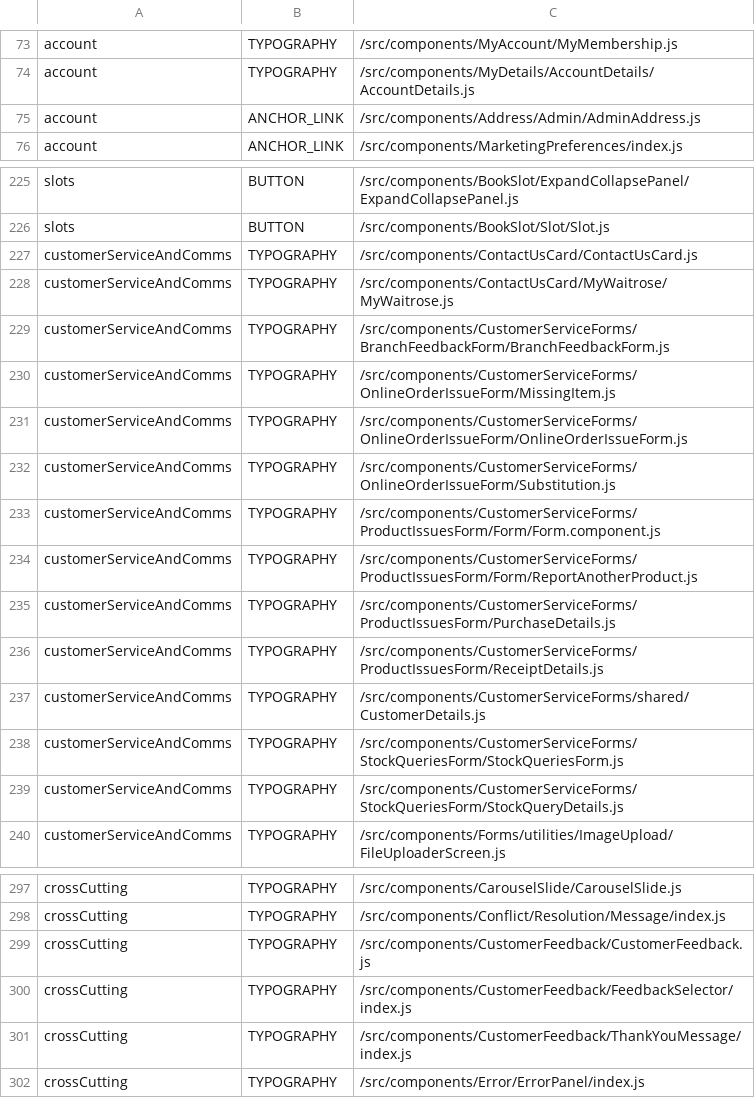
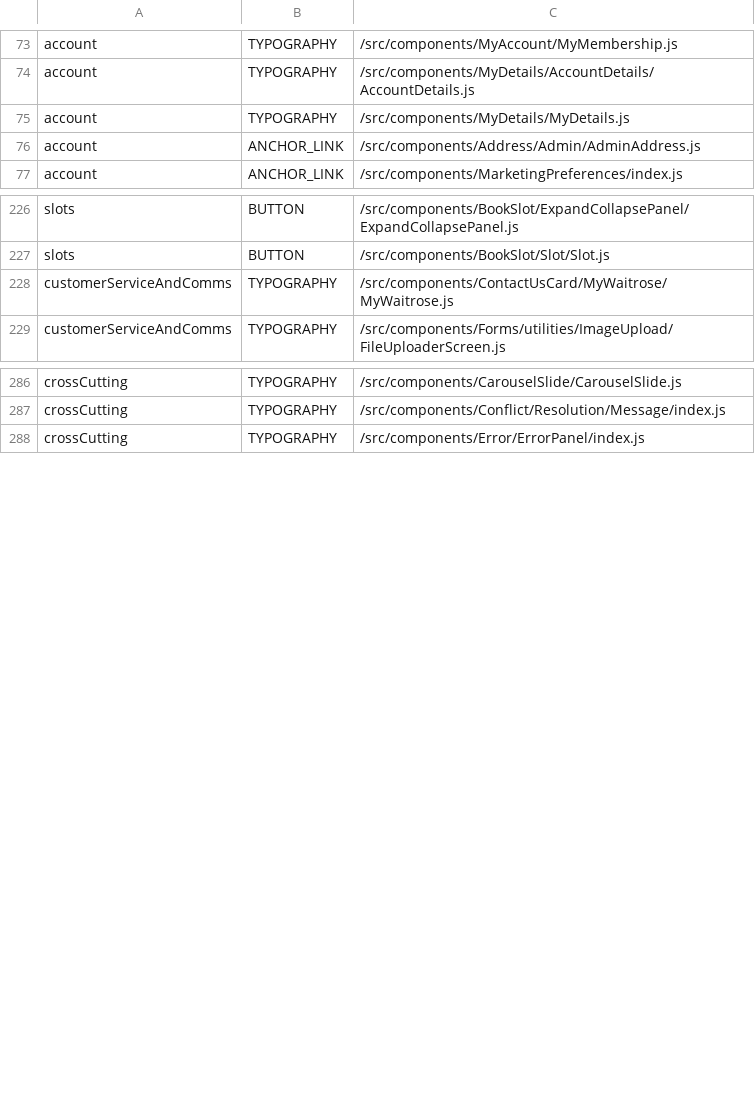
Before and after one commit to poshaughnessy/ingredients-report, a CSV file: output/priority-deprecated-html-elements-by-team.csv, drawn as a sheet; only a part is shown, gaps mark what is left out; removed rows and columns are numbered as before the commit, all else as after; the diff names each change by its address in the sheet, - before the commit and + after, or states it on an @@ line.

Commit message:
Update report

```diff
--- a/output/priority-deprecated-html-elements-by-team.csv
+++ b/output/priority-deprecated-html-elements-by-team.csv
+row 75: account | TYPOGRAPHY | /src/components/MyDetails/MyDetails.js
-row 227: customerServiceAndComms | TYPOGRAPHY | /src/components/ContactUsCard/ContactUsCard.js
-row 229: customerServiceAndComms | TYPOGRAPHY | /src/components/CustomerServiceForms/BranchFeedbackForm/BranchFeedbackForm.js
-row 230: customerServiceAndComms | TYPOGRAPHY | /src/components/CustomerServiceForms/OnlineOrderIssueForm/MissingItem.js
-row 231: customerServiceAndComms | TYPOGRAPHY | /src/components/CustomerServiceForms/OnlineOrderIssueForm/OnlineOrderIssueForm.js
-row 232: customerServiceAndComms | TYPOGRAPHY | /src/components/CustomerServiceForms/OnlineOrderIssueForm/Substitution.js
-row 233: customerServiceAndComms | TYPOGRAPHY | /src/components/CustomerServiceForms/ProductIssuesForm/Form/Form.component.js
-row 234: customerServiceAndComms | TYPOGRAPHY | /src/components/CustomerServiceForms/ProductIssuesForm/Form/ReportAnotherProduct.js
-row 235: customerServiceAndComms | TYPOGRAPHY | /src/components/CustomerServiceForms/ProductIssuesForm/PurchaseDetails.js
-row 236: customerServiceAndComms | TYPOGRAPHY | /src/components/CustomerServiceForms/ProductIssuesForm/ReceiptDetails.js
-row 237: customerServiceAndComms | TYPOGRAPHY | /src/components/CustomerServiceForms/shared/CustomerDetails.js
-row 238: customerServiceAndComms | TYPOGRAPHY | /src/components/CustomerServiceForms/StockQueriesForm/StockQueriesForm.js
-row 239: customerServiceAndComms | TYPOGRAPHY | /src/components/CustomerServiceForms/StockQueriesForm/StockQueryDetails.js
-row 299: crossCutting | TYPOGRAPHY | /src/components/CustomerFeedback/CustomerFeedback.js
-row 300: crossCutting | TYPOGRAPHY | /src/components/CustomerFeedback/FeedbackSelector/index.js
-row 301: crossCutting | TYPOGRAPHY | /src/components/CustomerFeedback/ThankYouMessage/index.js
```
Also changed, not shown: output/deprecated-by-team.csv, 2 other files.
